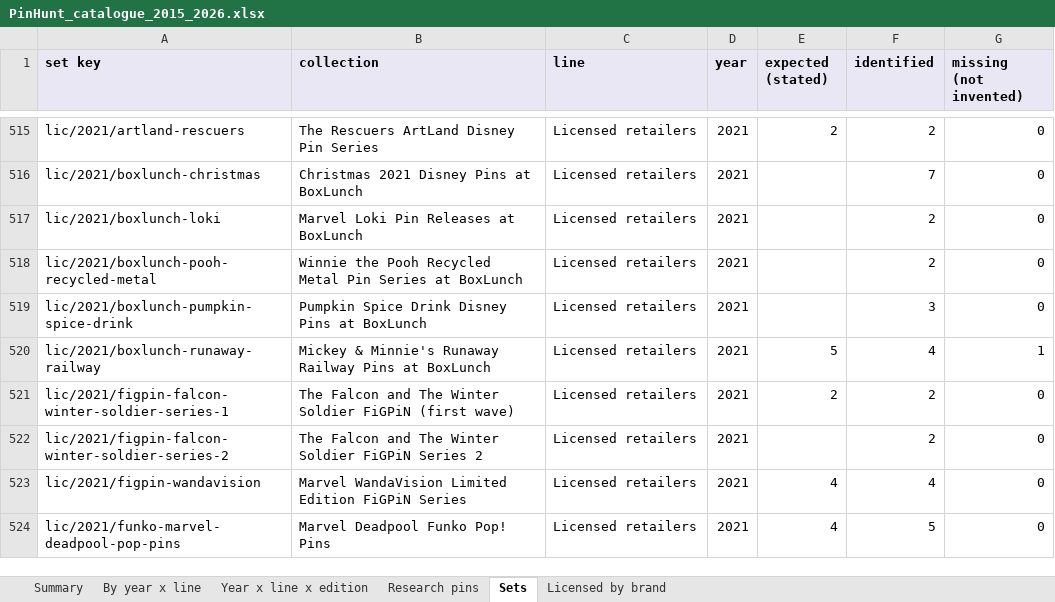
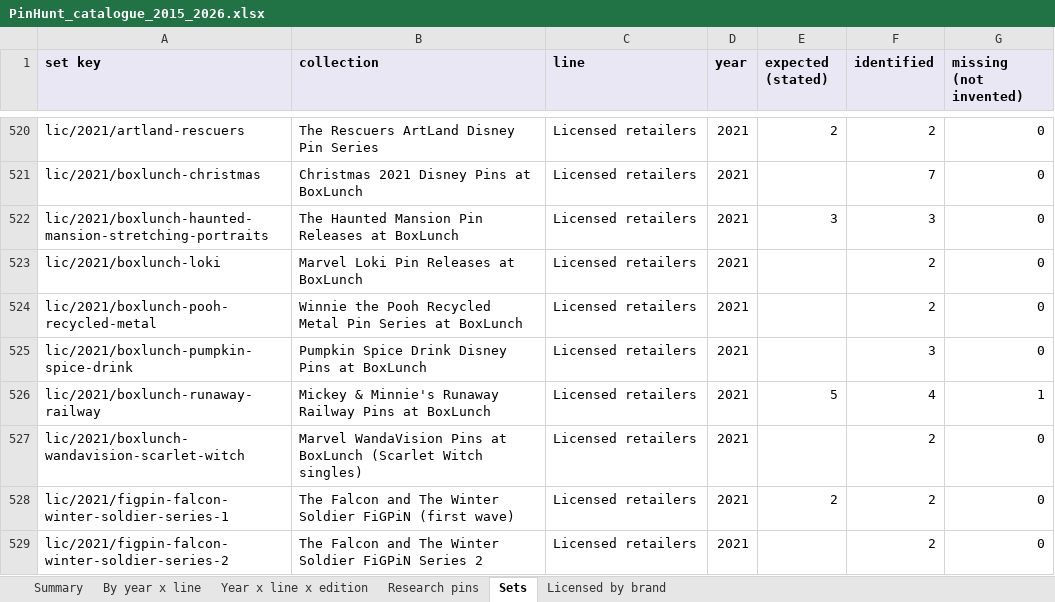
Before and after one commit to alperahmet1990-debug/Pin-hunt-uk, an Excel workbook: docs/research/catalogue-backfill/PinHunt_catalogue_2015_2026.xlsx, sheet Sets, drawn as a sheet; only a part is shown, gaps mark what is left out; the shorter side is filled out with more unchanged rows; values as stored, in another font and other column widths than the file's, no borders; the diff covers the shown part only; the diff names each change by its address in the sheet, - before the commit and + after, or states it on an @@ line.

```diff
--- a/docs/research/catalogue-backfill/PinHunt_catalogue_2015_2026.xlsx (sheet Sets)
+++ b/docs/research/catalogue-backfill/PinHunt_catalogue_2015_2026.xlsx (sheet Sets)
+row 522: lic/2021/boxlunch-haunted-mansion-stretching-portraits | The Haunted Mansion Pin Releases at BoxLunch | Licensed retailers | 2021 | 3 | 3 | 0
+row 527: lic/2021/boxlunch-wandavision-scarlet-witch | Marvel WandaVision Pins at BoxLunch (Scarlet Witch singles) | Licensed retailers | 2021 |  | 2 | 0
```
Also changed, not shown: 27 added rows and 14 edited cells elsewhere in this sheet, sheet Research pins, sheet Licensed by brand, sheet Year x line x edition, sheet By year x line, sheet Summary, 8 other files.
